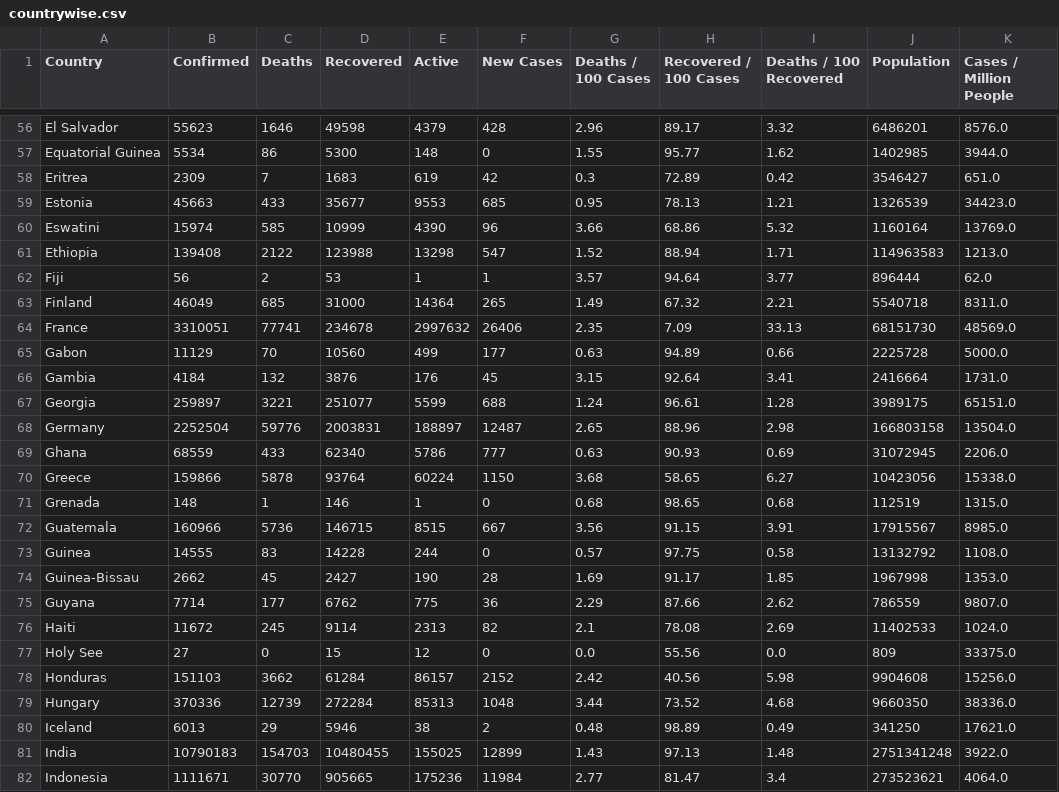
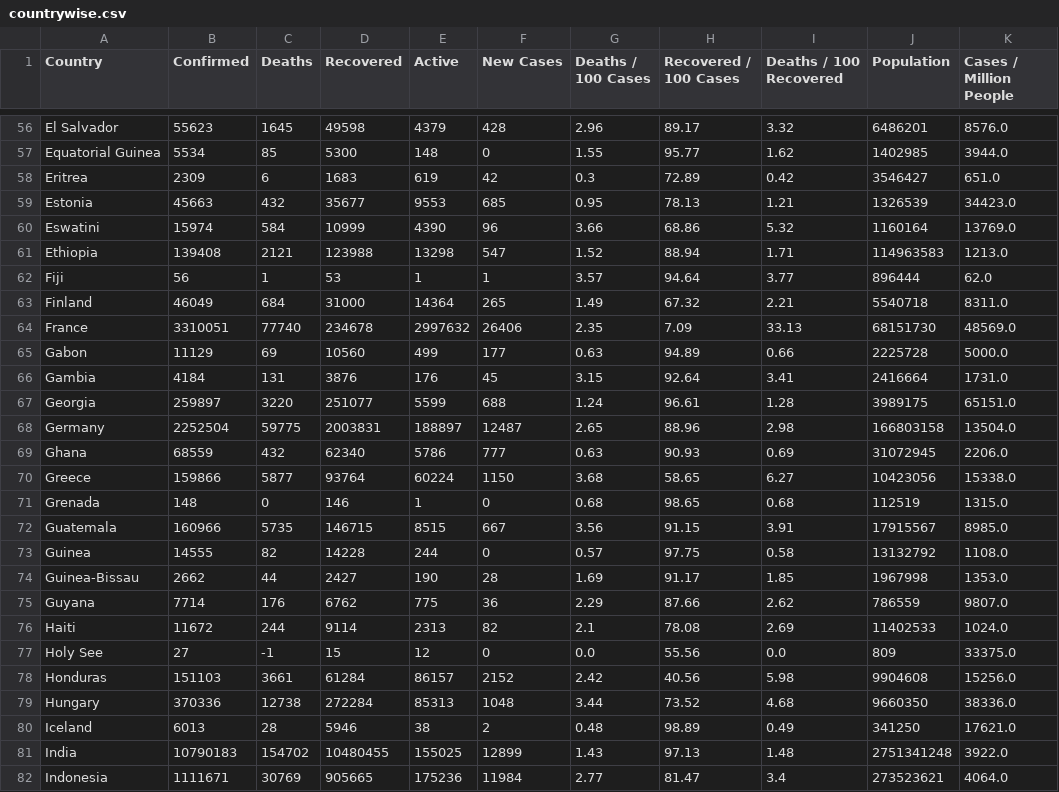
Before and after one commit to bianca990/covid-csv, a CSV file: countrywise.csv, drawn as a sheet; only a part is shown, gaps mark what is left out; the diff covers the shown part only; the diff names each change by its address in the sheet, - before the commit and + after, or states it on an @@ line.

```diff
--- a/countrywise.csv
+++ b/countrywise.csv
-C56 (Deaths): 1646
+C56 (Deaths): 1645
-C57 (Deaths): 86
+C57 (Deaths): 85
-C58 (Deaths): 7
+C58 (Deaths): 6
-C59 (Deaths): 433
+C59 (Deaths): 432
-C60 (Deaths): 585
+C60 (Deaths): 584
-C61 (Deaths): 2122
+C61 (Deaths): 2121
-C62 (Deaths): 2
+C62 (Deaths): 1
-C63 (Deaths): 685
+C63 (Deaths): 684
-C64 (Deaths): 77741
+C64 (Deaths): 77740
-C65 (Deaths): 70
+C65 (Deaths): 69
-C66 (Deaths): 132
+C66 (Deaths): 131
-C67 (Deaths): 3221
+C67 (Deaths): 3220
-C68 (Deaths): 59776
+C68 (Deaths): 59775
-C69 (Deaths): 433
+C69 (Deaths): 432
-C70 (Deaths): 5878
+C70 (Deaths): 5877
-C71 (Deaths): 1
+C71 (Deaths): 0
-C72 (Deaths): 5736
+C72 (Deaths): 5735
-C73 (Deaths): 83
+C73 (Deaths): 82
-C74 (Deaths): 45
+C74 (Deaths): 44
-C75 (Deaths): 177
+C75 (Deaths): 176
-C76 (Deaths): 245
+C76 (Deaths): 244
-C77 (Deaths): 0
+C77 (Deaths): -1
-C78 (Deaths): 3662
+C78 (Deaths): 3661
-C79 (Deaths): 12739
+C79 (Deaths): 12738
-C80 (Deaths): 29
+C80 (Deaths): 28
-C81 (Deaths): 154703
+C81 (Deaths): 154702
-C82 (Deaths): 30770
+C82 (Deaths): 30769
```
Also changed, not shown: 167 edited cells elsewhere in this file.
